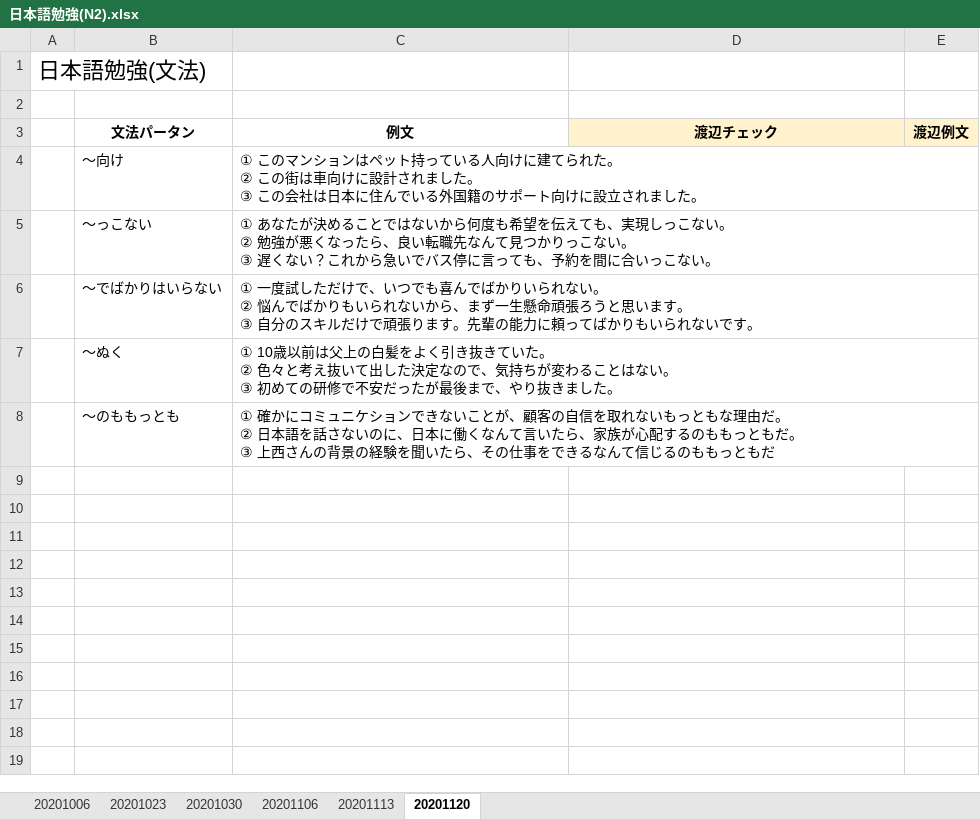
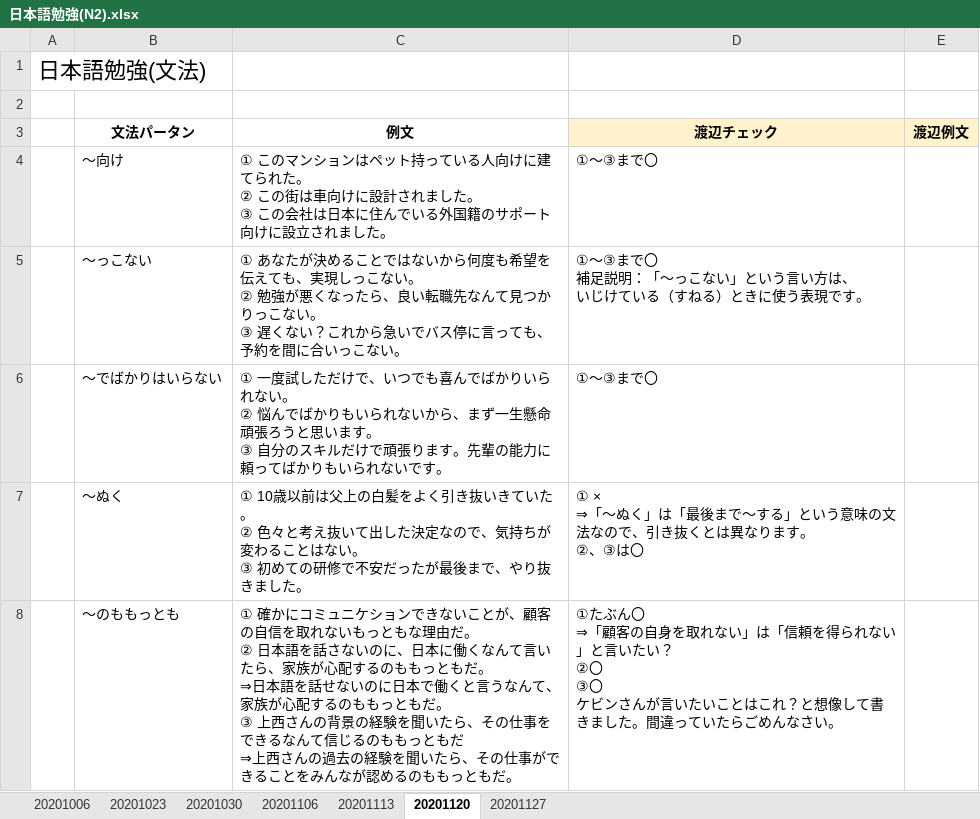
Before and after one commit to dktdc91/-, an Excel workbook: 日本語勉強(N2).xlsx, sheet 20201120, drawn as a sheet; values as stored, in another font and other column widths than the file's, no borders; ↵ is a line break in a cell; the diff names each change by its address in the sheet, - before the commit and + after, or states it on an @@ line.

```diff
--- a/日本語勉強(N2).xlsx (sheet 20201120)
+++ b/日本語勉強(N2).xlsx (sheet 20201120)
+sheet tab: 20201127
-D4 (渡辺チェック): (empty)
+D4 (渡辺チェック): ①～③まで〇
-D5 (渡辺チェック): (empty)
+D5 (渡辺チェック): ①～③まで〇 ↵ 補足説明：「～っこない」という言い方は、 ↵ いじけている（すねる）ときに使う表現です。
-D6 (渡辺チェック): (empty)
+D6 (渡辺チェック): ①～③まで〇
-C7 (例文): …く引き抜きていた…
+C7 (例文): …く引き抜いきていた…
-D7 (渡辺チェック): (empty)
+D7 (渡辺チェック): ① × ↵ ⇒「～ぬく」は「最後まで～する」という意味の文法なので、引き抜くとは異なります。 ↵ ②、③は〇
-C8 (例文): …もだ。 ↵ ③ 上西さんの背景の経験を聞いたら、その仕事をできるなんて信じるのももっともだ
+C8 (例文): …もだ。 ↵ ⇒日本語を話せないのに日本で働くと言うなんて、家族が心配するのももっともだ。 ↵ ③ 上西さんの背景の経験を聞いたら、その仕事をできるなんて信じるのももっともだ ↵ ⇒上西さんの過去の経験を聞いたら、その仕事ができることをみんなが認めるのももっともだ。
-D8 (渡辺チェック): (empty)
+D8 (渡辺チェック): ①たぶん〇 ↵ ⇒「顧客の自身を取れない」は「信頼を得られない」と言いたい？ ↵ ②〇 ↵ ③〇 ↵ ケビンさんが言いたいことはこれ？と想像して書きました。間違っていたらごめんなさい。
```
